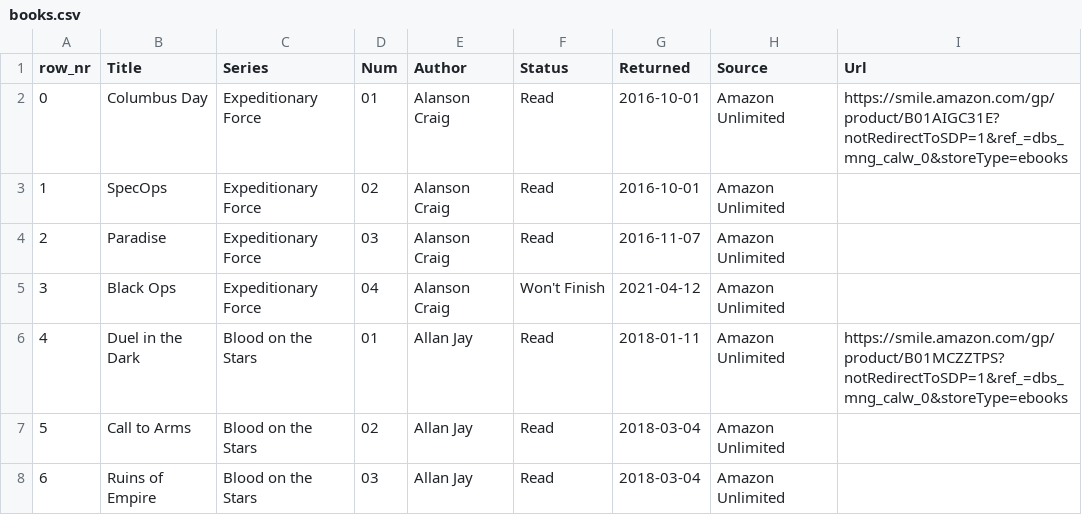
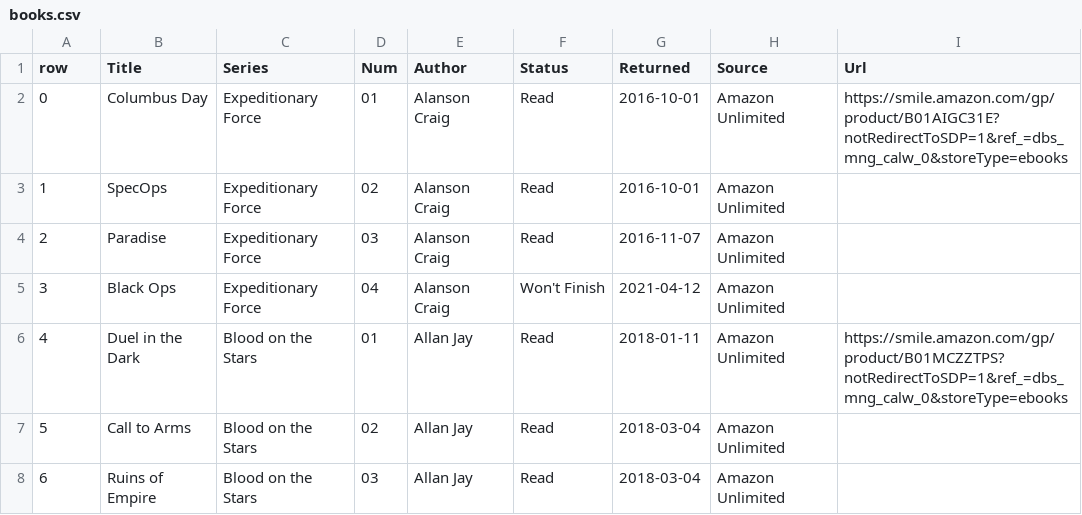
Before and after one commit to icedpygui/IcedPyGui, a CSV file: python_demo/resources/books.csv, drawn as a sheet; only a part is shown.

Commit message:
table work

```diff
--- a/python_demo/resources/books.csv
+++ b/python_demo/resources/books.csv
@@ -1,2 +1,2 @@
-row_nr,Title,Series,Num,Author,Status,Returned,Source,Url
+row,Title,Series,Num,Author,Status,Returned,Source,Url
 0,Columbus Day,Expeditionary Force,01,Alanson Craig,Read,2016-10-01,Amazon Unlimited,https://smile.amazon.com/gp/product/B01AIGC31E?notRedirectToSDP=1&ref_=dbs_mng_calw_0&storeType=ebooks
```
Also changed, not shown: 2 other files.
